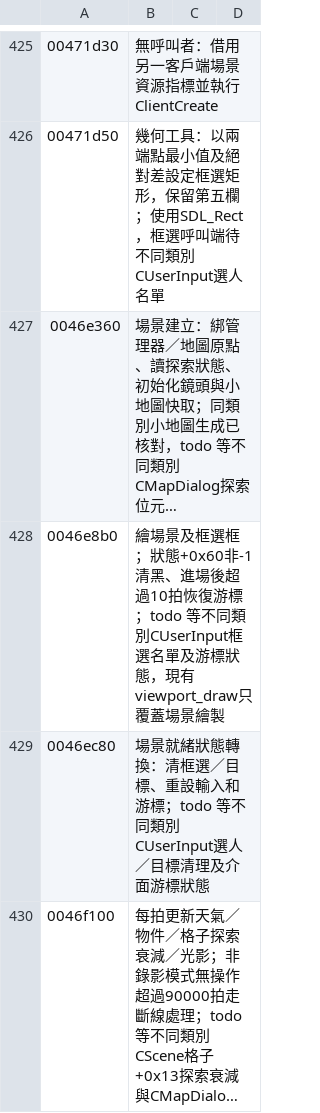
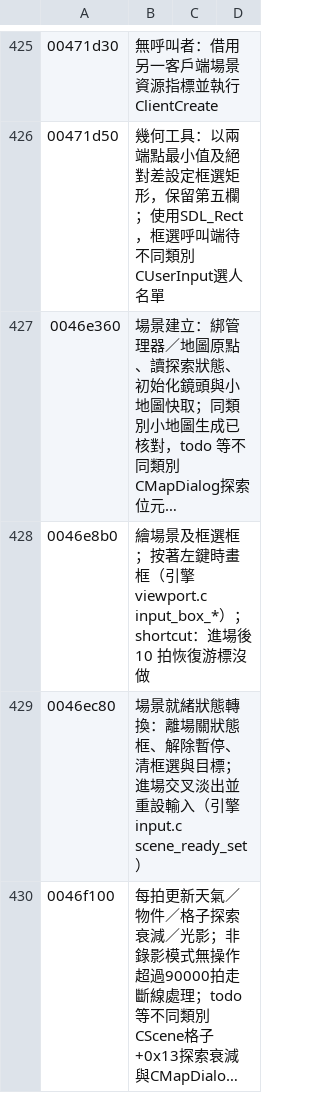
Before and after one commit to chanwunkong/SideTest, a TSV file: QinPort/tools/roles.tsv, drawn as a sheet; only a part is shown, gaps mark what is left out; long unchanged cells end in …; the diff covers the shown part only; the diff names each change by its address in the sheet, - before the commit and + after, or states it on an @@ line.

```diff
--- a/QinPort/tools/roles.tsv
+++ b/QinPort/tools/roles.tsv
-B428: …框選框；狀態+0x60非-1清黑、進場後超過10拍恢復游標；todo 等不同類別CUserInput框選名單及游標狀態，現有viewport_draw只覆蓋場景繪製
+B428: …框選框；按著左鍵時畫框（引擎 viewport.c input_box_*）；shortcut：進場後 10 拍恢復游標沒做
-B429: …態轉換：清框選／目標、重設輸入和游標；todo 等不同類別CUserInput選人／目標清理及介面游標狀態
+B429: …態轉換：離場關狀態框、解除暫停、清框選與目標；進場交叉淡出並重設輸入（引擎 input.c scene_ready_set）
```
Also changed, not shown: 4 edited cells elsewhere in this file, QinPort/tools/fields.tsv, 12 other files.
